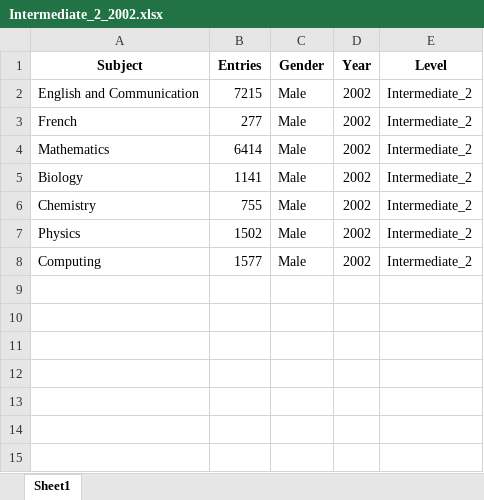
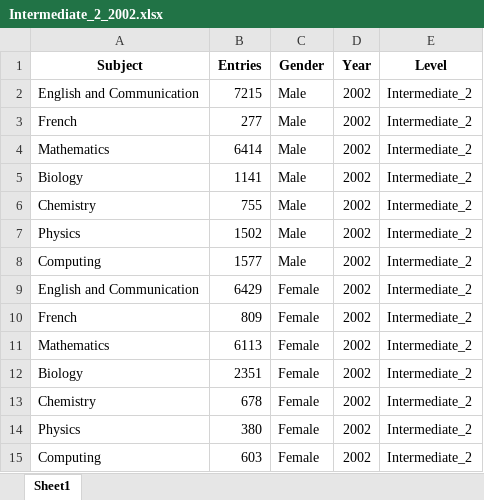
Before and after one commit to staylor11x/dresscode-data-processing, an Excel workbook: output/Intermediate_2_2002.xlsx, sheet Sheet1, drawn as a sheet; values as stored, in another font and other column widths than the file's, no borders; the diff names each change by its address in the sheet, - before the commit and + after, or states it on an @@ line.

Commit message:
output files outputting correctly

```diff
--- a/output/Intermediate_2_2002.xlsx (sheet Sheet1)
+++ b/output/Intermediate_2_2002.xlsx (sheet Sheet1)
+row 9: English and Communication | 6429 | Female | 2002 | Intermediate_2
+row 10: French | 809 | Female | 2002 | Intermediate_2
+row 11: Mathematics | 6113 | Female | 2002 | Intermediate_2
+row 12: Biology | 2351 | Female | 2002 | Intermediate_2
+row 13: Chemistry | 678 | Female | 2002 | Intermediate_2
+row 14: Physics | 380 | Female | 2002 | Intermediate_2
+row 15: Computing | 603 | Female | 2002 | Intermediate_2
```
Also changed, not shown: output/Intermediate_2_2000.xlsx, output/Intermediate_2_2001.xlsx, 4 other files.
